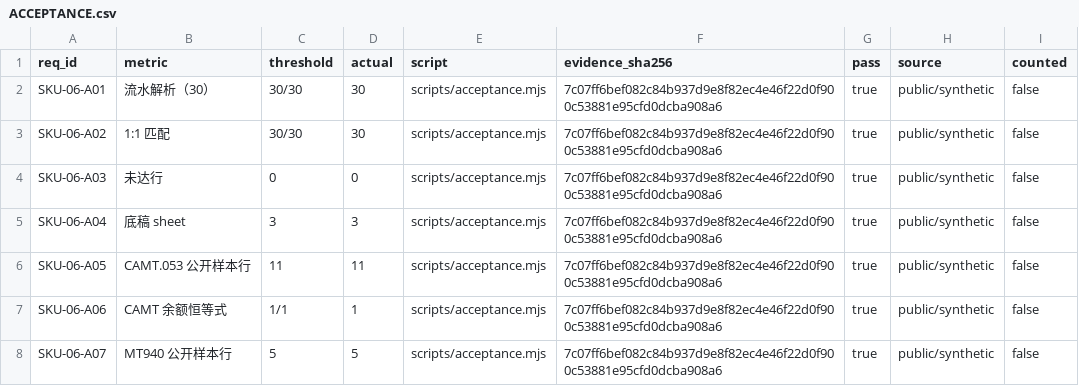
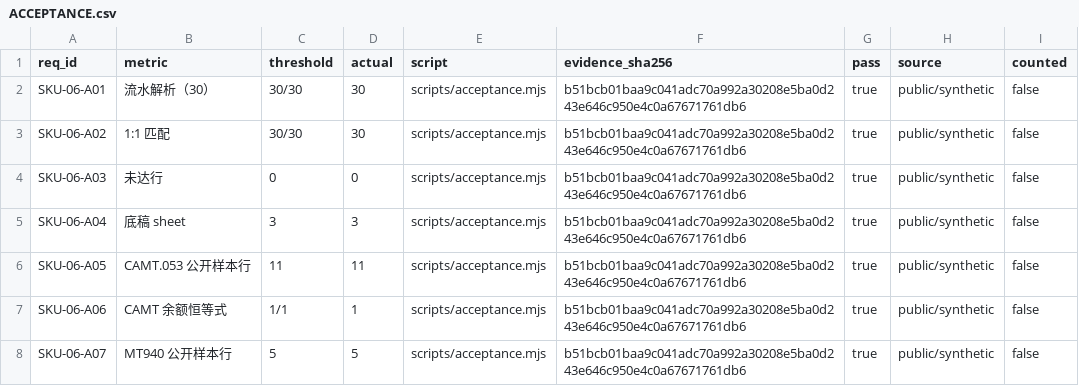
Before and after one commit to PerryLink/dsh-bankrec, a CSV file: ACCEPTANCE.csv, drawn as a sheet.

```diff
--- a/ACCEPTANCE.csv
+++ b/ACCEPTANCE.csv
@@ -1,8 +1,8 @@
 req_id,metric,threshold,actual,script,evidence_sha256,pass,source,counted
-SKU-06-A01,流水解析（30）,30/30,30,scripts/acceptance.mjs,7c07ff6bef082c84b937d9e8f82ec4e46f22d0f900c53881e95cfd0dcba908a6,true,public/synthetic,false
-SKU-06-A02,1:1 匹配,30/30,30,scripts/acceptance.mjs,7c07ff6bef082c84b937d9e8f82ec4e46f22d0f900c53881e95cfd0dcba908a6,true,public/synthetic,false
-SKU-06-A03,未达行,0,0,scripts/acceptance.mjs,7c07ff6bef082c84b937d9e8f82ec4e46f22d0f900c53881e95cfd0dcba908a6,true,public/synthetic,false
-SKU-06-A04,底稿 sheet,3,3,scripts/acceptance.mjs,7c07ff6bef082c84b937d9e8f82ec4e46f22d0f900c53881e95cfd0dcba908a6,true,public/synthetic,false
-SKU-06-A05,CAMT.053 公开样本行,11,11,scripts/acceptance.mjs,7c07ff6bef082c84b937d9e8f82ec4e46f22d0f900c53881e95cfd0dcba908a6,true,public/synthetic,false
-SKU-06-A06,CAMT 余额恒等式,1/1,1,scripts/acceptance.mjs,7c07ff6bef082c84b937d9e8f82ec4e46f22d0f900c53881e95cfd0dcba908a6,true,public/synthetic,false
-SKU-06-A07,MT940 公开样本行,5,5,scripts/acceptance.mjs,7c07ff6bef082c84b937d9e8f82ec4e46f22d0f900c53881e95cfd0dcba908a6,true,public/synthetic,false
+SKU-06-A01,流水解析（30）,30/30,30,scripts/acceptance.mjs,b51bcb01baa9c041adc70a992a30208e5ba0d243e646c950e4c0a67671761db6,true,public/synthetic,false
+SKU-06-A02,1:1 匹配,30/30,30,scripts/acceptance.mjs,b51bcb01baa9c041adc70a992a30208e5ba0d243e646c950e4c0a67671761db6,true,public/synthetic,false
+SKU-06-A03,未达行,0,0,scripts/acceptance.mjs,b51bcb01baa9c041adc70a992a30208e5ba0d243e646c950e4c0a67671761db6,true,public/synthetic,false
+SKU-06-A04,底稿 sheet,3,3,scripts/acceptance.mjs,b51bcb01baa9c041adc70a992a30208e5ba0d243e646c950e4c0a67671761db6,true,public/synthetic,false
+SKU-06-A05,CAMT.053 公开样本行,11,11,scripts/acceptance.mjs,b51bcb01baa9c041adc70a992a30208e5ba0d243e646c950e4c0a67671761db6,true,public/synthetic,false
+SKU-06-A06,CAMT 余额恒等式,1/1,1,scripts/acceptance.mjs,b51bcb01baa9c041adc70a992a30208e5ba0d243e646c950e4c0a67671761db6,true,public/synthetic,false
+SKU-06-A07,MT940 公开样本行,5,5,scripts/acceptance.mjs,b51bcb01baa9c041adc70a992a30208e5ba0d243e646c950e4c0a67671761db6,true,public/synthetic,false
```
Also changed, not shown: 5 other files.
